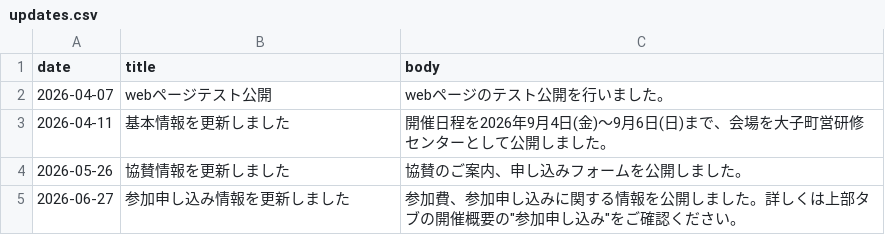
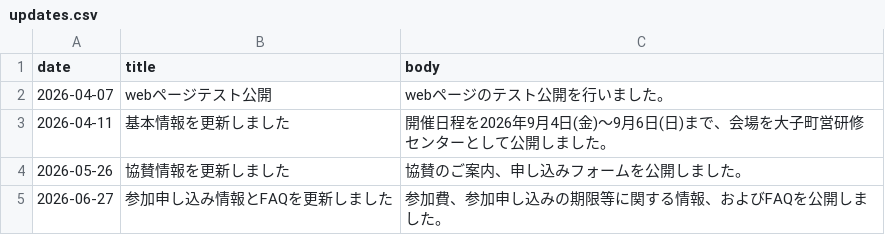
Before and after one commit to Meteorology-Summer-School/2026, a CSV file: data/updates.csv, drawn as a sheet.

Commit message:
fix: update participation information and FAQ details for clarity

```diff
--- a/data/updates.csv
+++ b/data/updates.csv
@@ -4,2 +4,2 @@ date,title,body
 2026-05-26,協賛情報を更新しました,協賛のご案内、申し込みフォームを公開しました。
-2026-06-27,参加申し込み情報を更新しました,参加費、参加申し込みに関する情報を公開しました。詳しくは上部タブの開催概要の"参加申し込み"をご確認ください。
+2026-06-27,参加申し込み情報とFAQを更新しました,参加費、参加申し込みの期限等に関する情報、およびFAQを公開しました。
```
